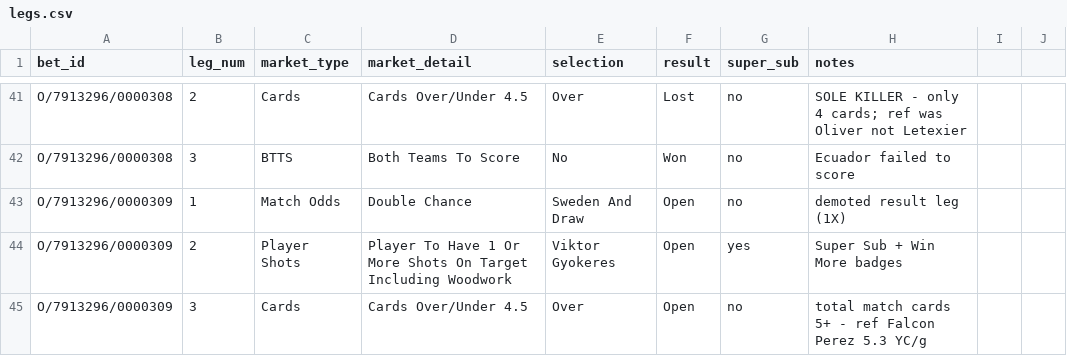
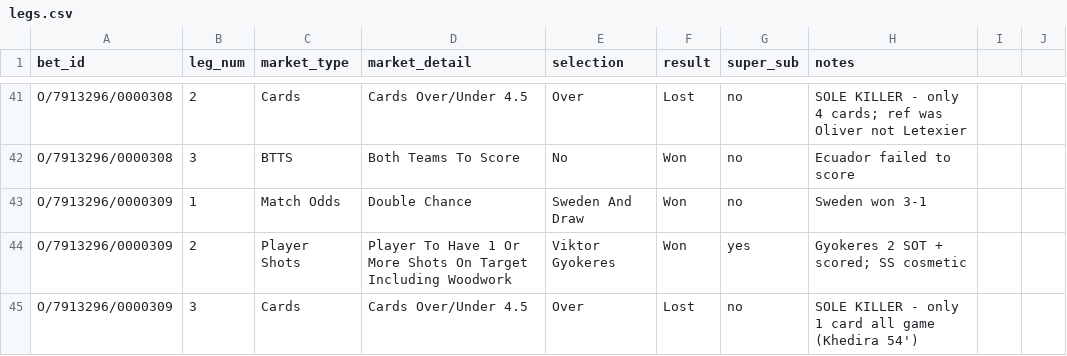
Before and after one commit to EmptyCornmeal/wc2026-bets, a CSV file: data/legs.csv, drawn as a sheet; only a part is shown, gaps mark what is left out.

```diff
--- a/data/legs.csv
+++ b/data/legs.csv
@@ -42,4 +42,4 @@ O/7913296/0000308,2,Cards,Cards Over/Under 4.5,Over,Lost,no,SOLE KILLER - only 4
 O/7913296/0000308,3,BTTS,Both Teams To Score,No,Won,no,Ecuador failed to score
-O/7913296/0000309,1,Match Odds,Double Chance,Sweden And Draw,Open,no,demoted result leg (1X)
-O/7913296/0000309,2,Player Shots,Player To Have 1 Or More Shots On Target Including Woodwork,Viktor Gyokeres,Open,yes,Super Sub + Win More badges
-O/7913296/0000309,3,Cards,Cards Over/Under 4.5,Over,Open,no,total match cards 5+ - ref Falcon Perez 5.3 YC/g
+O/7913296/0000309,1,Match Odds,Double Chance,Sweden And Draw,Won,no,Sweden won 3-1
+O/7913296/0000309,2,Player Shots,Player To Have 1 Or More Shots On Target Including Woodwork,Viktor Gyokeres,Won,yes,Gyokeres 2 SOT + scored; SS cosmetic
+O/7913296/0000309,3,Cards,Cards Over/Under 4.5,Over,Lost,no,SOLE KILLER - only 1 card all game (Khedira 54')
```
Also changed, not shown: data/bets.csv, 2 other files.
